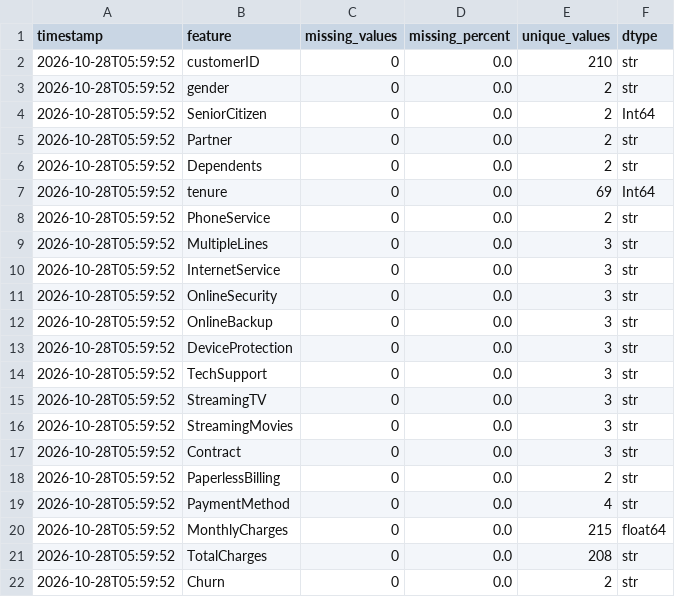
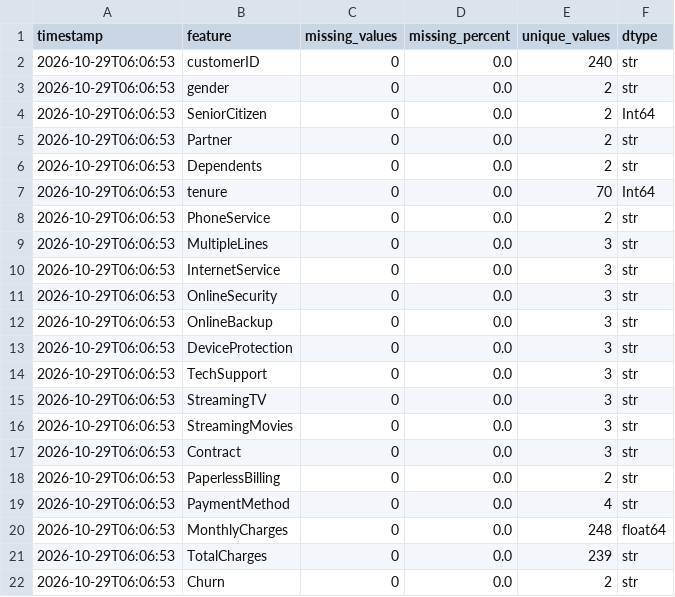
Before and after one commit to vmewara/ModelGuard, a CSV file: modelguard_data_quality_report.csv, drawn as a sheet.

```diff
--- a/modelguard_data_quality_report.csv
+++ b/modelguard_data_quality_report.csv
@@ -1,22 +1,22 @@
 timestamp,feature,missing_values,missing_percent,unique_values,dtype
-2026-10-28T05:59:52,customerID,0,0.0,210,str
-2026-10-28T05:59:52,gender,0,0.0,2,str
-2026-10-28T05:59:52,SeniorCitizen,0,0.0,2,Int64
-2026-10-28T05:59:52,Partner,0,0.0,2,str
-2026-10-28T05:59:52,Dependents,0,0.0,2,str
-2026-10-28T05:59:52,tenure,0,0.0,69,Int64
-2026-10-28T05:59:52,PhoneService,0,0.0,2,str
-2026-10-28T05:59:52,MultipleLines,0,0.0,3,str
-2026-10-28T05:59:52,InternetService,0,0.0,3,str
-2026-10-28T05:59:52,OnlineSecurity,0,0.0,3,str
-2026-10-28T05:59:52,OnlineBackup,0,0.0,3,str
-2026-10-28T05:59:52,DeviceProtection,0,0.0,3,str
-2026-10-28T05:59:52,TechSupport,0,0.0,3,str
-2026-10-28T05:59:52,StreamingTV,0,0.0,3,str
-2026-10-28T05:59:52,StreamingMovies,0,0.0,3,str
-2026-10-28T05:59:52,Contract,0,0.0,3,str
-2026-10-28T05:59:52,PaperlessBilling,0,0.0,2,str
-2026-10-28T05:59:52,PaymentMethod,0,0.0,4,str
-2026-10-28T05:59:52,MonthlyCharges,0,0.0,215,float64
-2026-10-28T05:59:52,TotalCharges,0,0.0,208,str
-2026-10-28T05:59:52,Churn,0,0.0,2,str
+2026-10-29T06:06:53,customerID,0,0.0,240,str
+2026-10-29T06:06:53,gender,0,0.0,2,str
+2026-10-29T06:06:53,SeniorCitizen,0,0.0,2,Int64
+2026-10-29T06:06:53,Partner,0,0.0,2,str
+2026-10-29T06:06:53,Dependents,0,0.0,2,str
+2026-10-29T06:06:53,tenure,0,0.0,70,Int64
+2026-10-29T06:06:53,PhoneService,0,0.0,2,str
+2026-10-29T06:06:53,MultipleLines,0,0.0,3,str
+2026-10-29T06:06:53,InternetService,0,0.0,3,str
+2026-10-29T06:06:53,OnlineSecurity,0,0.0,3,str
+2026-10-29T06:06:53,OnlineBackup,0,0.0,3,str
+2026-10-29T06:06:53,DeviceProtection,0,0.0,3,str
+2026-10-29T06:06:53,TechSupport,0,0.0,3,str
+2026-10-29T06:06:53,StreamingTV,0,0.0,3,str
+2026-10-29T06:06:53,StreamingMovies,0,0.0,3,str
+2026-10-29T06:06:53,Contract,0,0.0,3,str
+2026-10-29T06:06:53,PaperlessBilling,0,0.0,2,str
+2026-10-29T06:06:53,PaymentMethod,0,0.0,4,str
+2026-10-29T06:06:53,MonthlyCharges,0,0.0,248,float64
+2026-10-29T06:06:53,TotalCharges,0,0.0,239,str
+2026-10-29T06:06:53,Churn,0,0.0,2,str
```
Also changed, not shown: modelguard_alerts.csv, modelguard_ks_report.csv, 4 other files.
